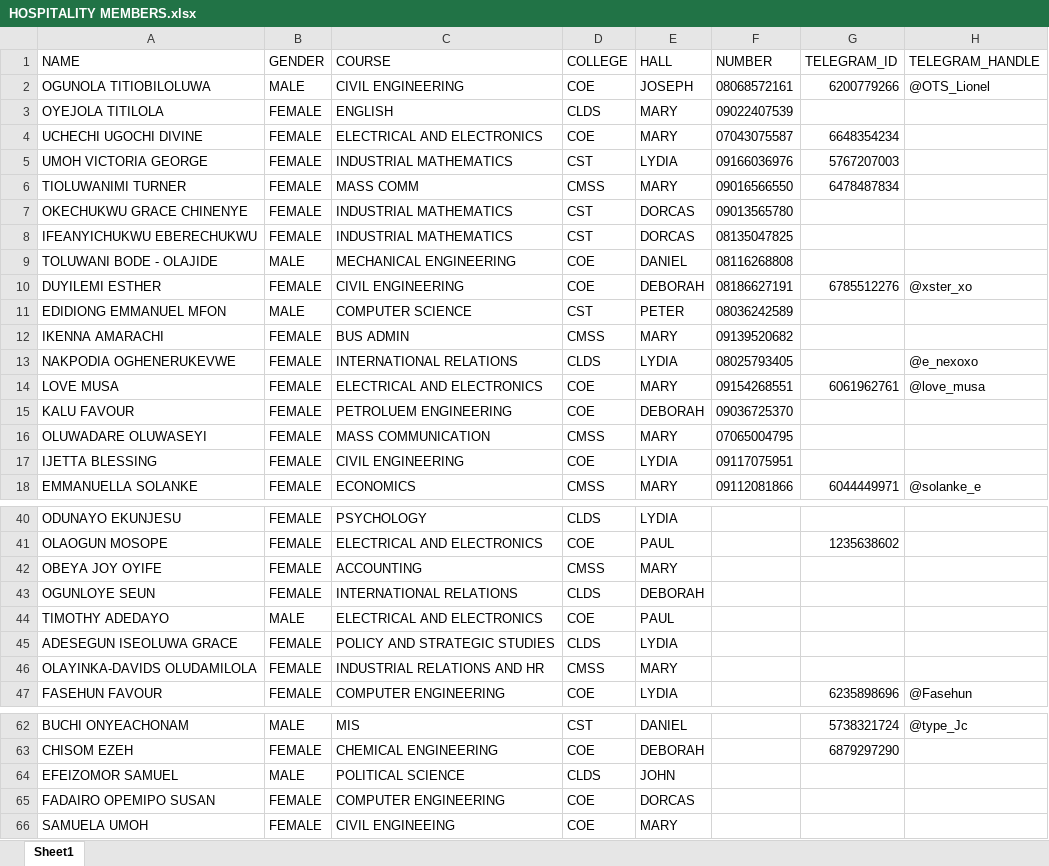
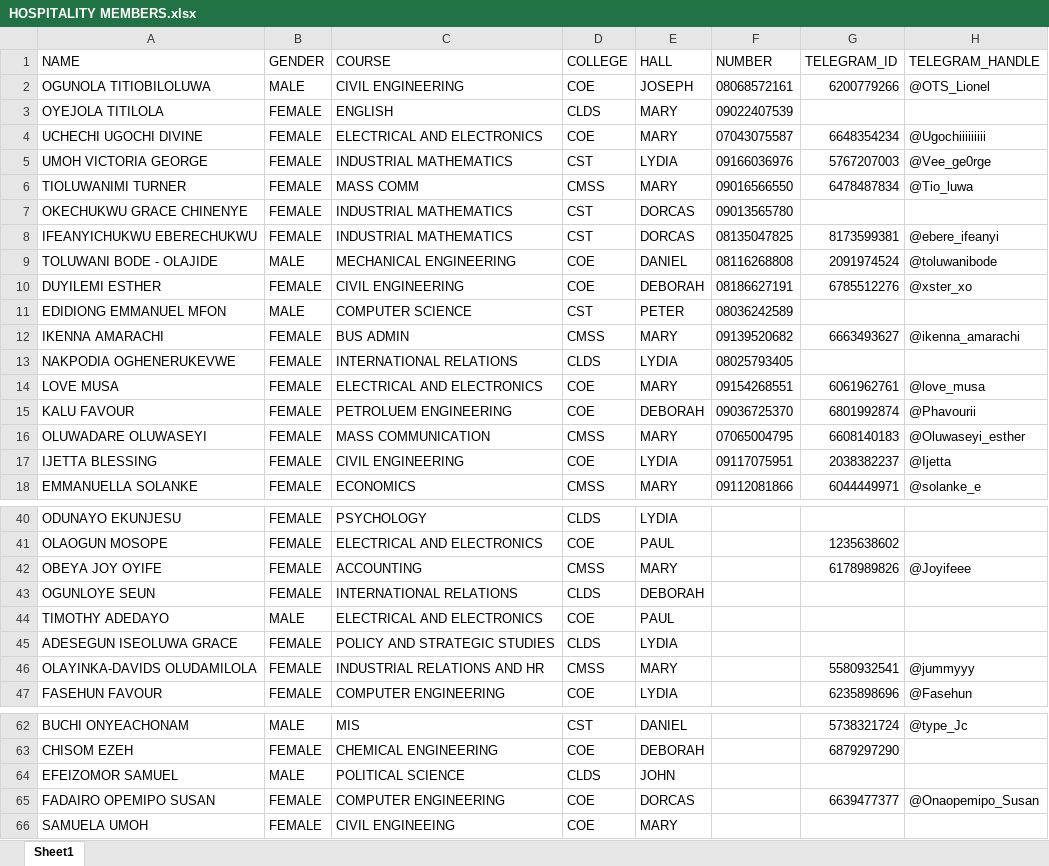
Before and after one commit to simplyMeister/Protocol-Bot, an Excel workbook: HOSPITALITY MEMBERS.xlsx, sheet Sheet1, drawn as a sheet; only a part is shown, gaps mark what is left out; values as stored, in another font and other column widths than the file's, no borders; the diff covers the shown part only; the diff names each change by its address in the sheet, - before the commit and + after, or states it on an @@ line.

```diff
--- a/HOSPITALITY MEMBERS.xlsx (sheet Sheet1)
+++ b/HOSPITALITY MEMBERS.xlsx (sheet Sheet1)
-H4 (TELEGRAM_HANDLE): (empty)
+H4 (TELEGRAM_HANDLE): @Ugochiiiiiiiii
-H5 (TELEGRAM_HANDLE): (empty)
+H5 (TELEGRAM_HANDLE): @Vee_ge0rge
-H6 (TELEGRAM_HANDLE): (empty)
+H6 (TELEGRAM_HANDLE): @Tio_luwa
-G8 (TELEGRAM_ID): (empty)
+G8 (TELEGRAM_ID): 8173599381
-H8 (TELEGRAM_HANDLE): (empty)
+H8 (TELEGRAM_HANDLE): @ebere_ifeanyi
-G9 (TELEGRAM_ID): (empty)
+G9 (TELEGRAM_ID): 2091974524
-H9 (TELEGRAM_HANDLE): (empty)
+H9 (TELEGRAM_HANDLE): @toluwanibode
-G12 (TELEGRAM_ID): (empty)
+G12 (TELEGRAM_ID): 6663493627
-H12 (TELEGRAM_HANDLE): (empty)
+H12 (TELEGRAM_HANDLE): @ikenna_amarachi
-H13 (TELEGRAM_HANDLE): @e_nexoxo
+H13 (TELEGRAM_HANDLE): (empty)
-G15 (TELEGRAM_ID): (empty)
+G15 (TELEGRAM_ID): 6801992874
-H15 (TELEGRAM_HANDLE): (empty)
+H15 (TELEGRAM_HANDLE): @Phavourii
-G16 (TELEGRAM_ID): (empty)
+G16 (TELEGRAM_ID): 6608140183
-H16 (TELEGRAM_HANDLE): (empty)
+H16 (TELEGRAM_HANDLE): @Oluwaseyi_esther
-G17 (TELEGRAM_ID): (empty)
+G17 (TELEGRAM_ID): 2038382237
-H17 (TELEGRAM_HANDLE): (empty)
+H17 (TELEGRAM_HANDLE): @Ijetta
-G42 (TELEGRAM_ID): (empty)
+G42 (TELEGRAM_ID): 6178989826
-H42 (TELEGRAM_HANDLE): (empty)
+H42 (TELEGRAM_HANDLE): @Joyifeee
-G46 (TELEGRAM_ID): (empty)
+G46 (TELEGRAM_ID): 5580932541
-H46 (TELEGRAM_HANDLE): (empty)
+H46 (TELEGRAM_HANDLE): @jummyyy
-G65 (TELEGRAM_ID): (empty)
+G65 (TELEGRAM_ID): 6639477377
-H65 (TELEGRAM_HANDLE): (empty)
+H65 (TELEGRAM_HANDLE): @Onaopemipo_Susan
```
Also changed, not shown: 3 edited cells elsewhere in this sheet, 1 other file.
